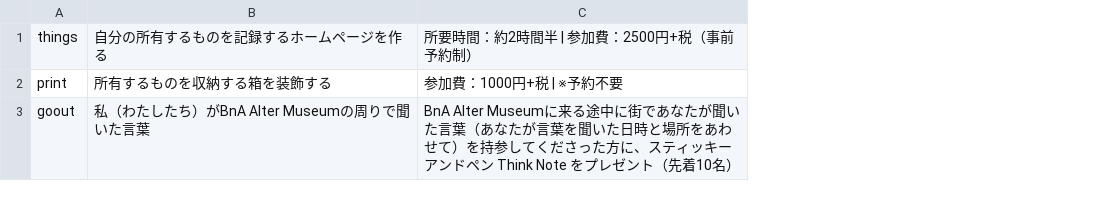
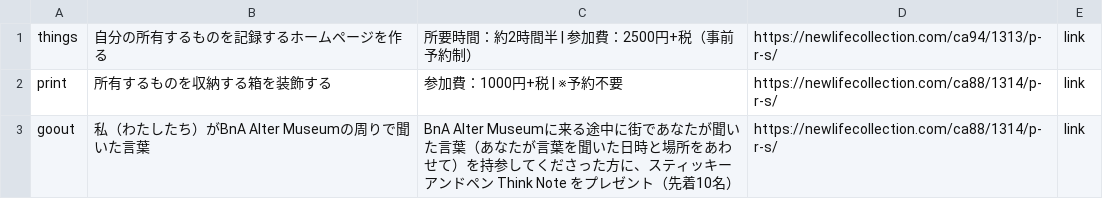
Before and after one commit to the-things-i-we-own/-, a CSV file: 3d/about.csv, drawn as a sheet; the diff names each change by its address in the sheet, - before the commit and + after, or states it on an @@ line.

```diff
--- a/3d/about.csv
+++ b/3d/about.csv
+column D, rows 1-3: https://newlifecollection.com/ca94/1313/p-r-s/ | https://newlifecollection.com/ca88/1314/p-r-s/ | https://newlifecollection.com/ca88/1314/p-r-s/
+column E, rows 1-3: all link
```
Also changed, not shown: 1 other file.
